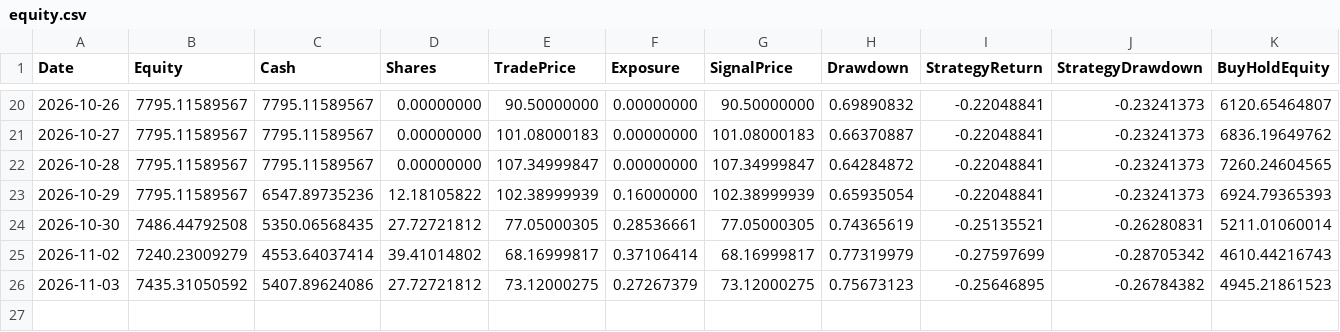
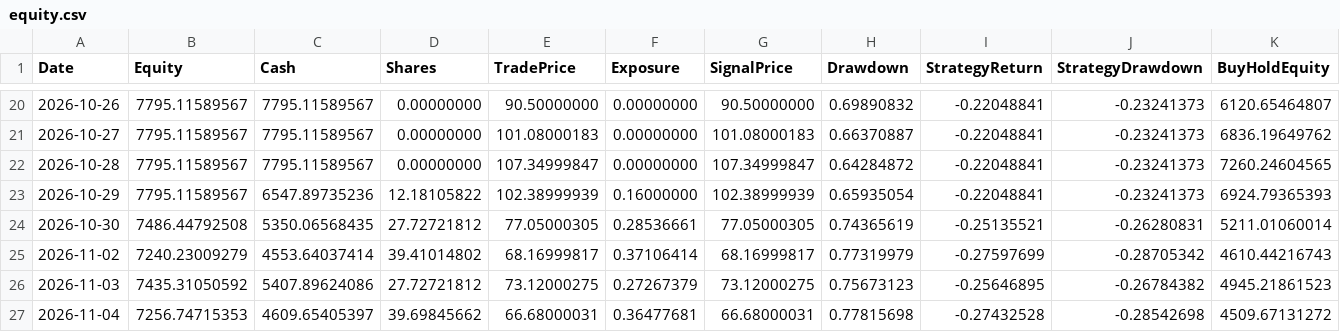
Before and after one commit to kurahwang741-png/Tqqq-quant, a CSV file: forward_data/equity.csv, drawn as a sheet; only a part is shown, gaps mark what is left out; the diff names each change by its address in the sheet, - before the commit and + after, or states it on an @@ line.

```diff
--- a/forward_data/equity.csv
+++ b/forward_data/equity.csv
+row 27: 2026-11-04 | 7256.74715353 | 4609.65405397 | 39.69845662 | 66.68000031 | 0.36477681 | 66.68000031 | 0.77815698 | -0.27432528 | -0.28542698 | 4509.67131272
```
Also changed, not shown: 1 other file.
